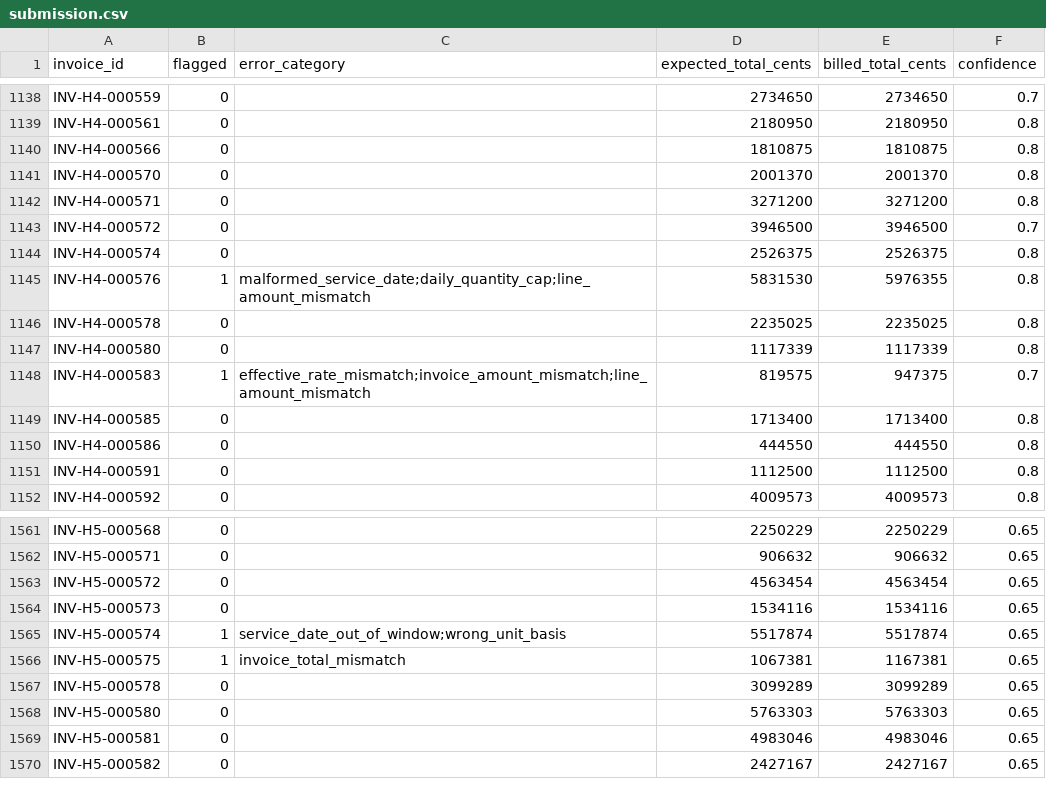
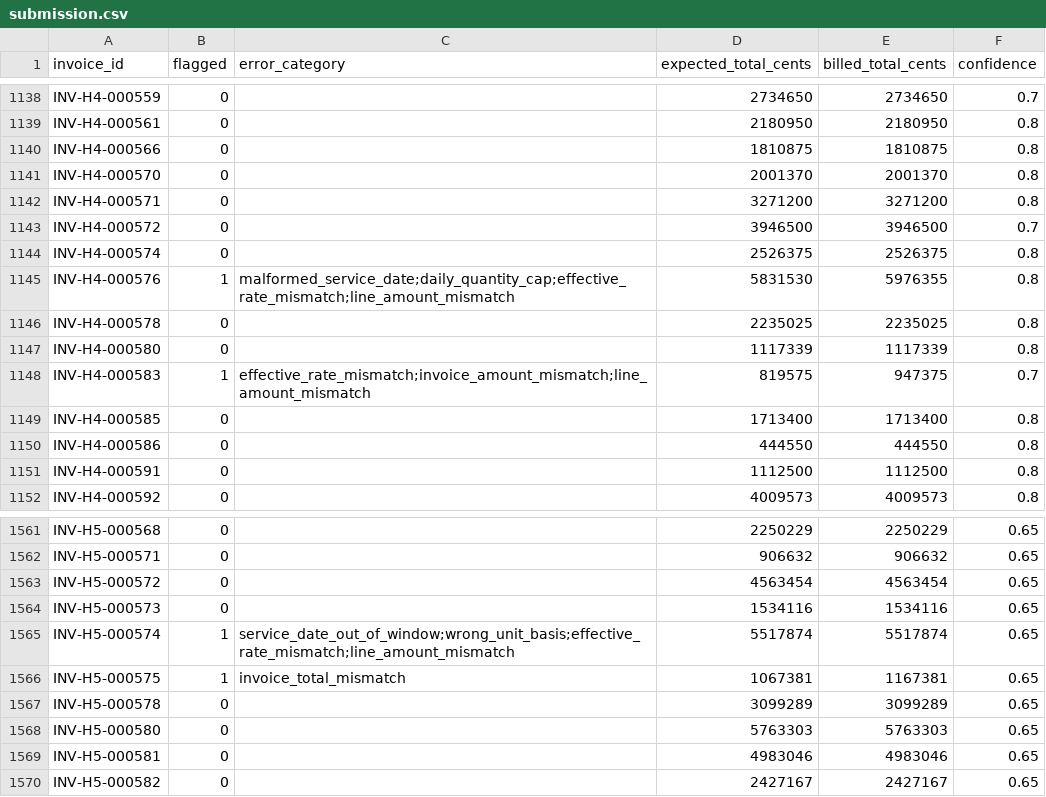
Before and after one commit to Nassar-Coding/insurance-invoice, a CSV file: submission.csv, drawn as a sheet; only a part is shown, gaps mark what is left out.

```diff
--- a/submission.csv
+++ b/submission.csv
@@ -1144,3 +1144,3 @@ INV-H4-000572,0,,3946500,3946500,0.7
 INV-H4-000574,0,,2526375,2526375,0.8
-INV-H4-000576,1,malformed_service_date;daily_quantity_cap;line_amount_mismatch,5831530,5976355,0.8
+INV-H4-000576,1,malformed_service_date;daily_quantity_cap;effective_rate_mismatch;line_amount_mismatch,5831530,5976355,0.8
 INV-H4-000578,0,,2235025,2235025,0.8
@@ -1564,3 +1564,3 @@ INV-H5-000572,0,,4563454,4563454,0.65
 INV-H5-000573,0,,1534116,1534116,0.65
-INV-H5-000574,1,service_date_out_of_window;wrong_unit_basis,5517874,5517874,0.65
+INV-H5-000574,1,service_date_out_of_window;wrong_unit_basis;effective_rate_mismatch;line_amount_mismatch,5517874,5517874,0.65
 INV-H5-000575,1,invoice_total_mismatch,1067381,1167381,0.65
```
Also changed, not shown: 7 other files.
